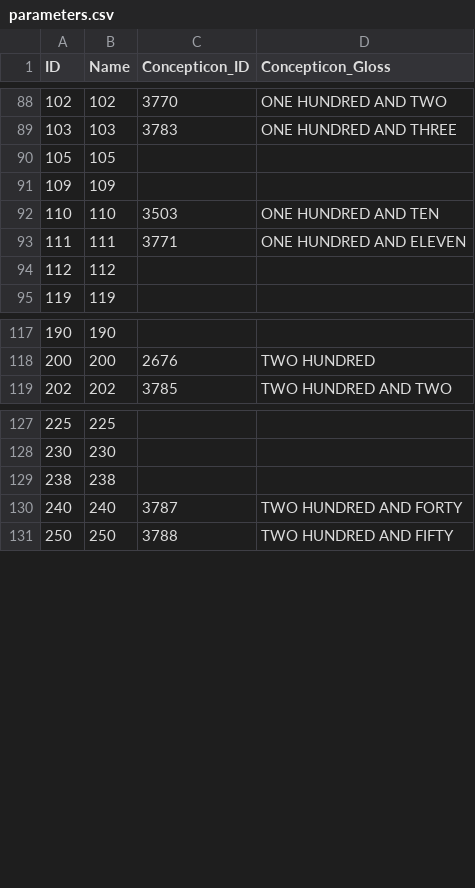
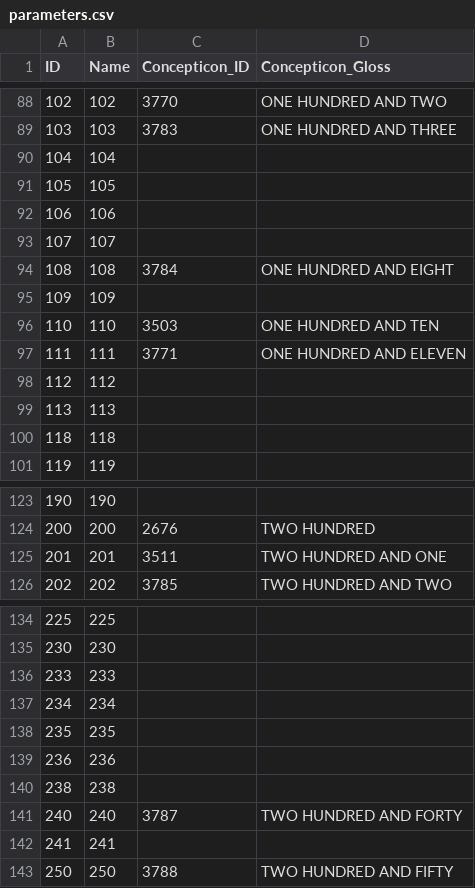
Before and after one commit to numeralbank/barlowpacific, a CSV file: cldf/parameters.csv, drawn as a sheet; only a part is shown, gaps mark what is left out; the diff covers the shown part only.

```diff
--- a/cldf/parameters.csv
+++ b/cldf/parameters.csv
@@ -89,3 +89,7 @@ ID,Name,Concepticon_ID,Concepticon_Gloss
 103,103,3783,ONE HUNDRED AND THREE
+104,104,,
 105,105,,
+106,106,,
+107,107,,
+108,108,3784,ONE HUNDRED AND EIGHT
 109,109,,
@@ -94,2 +98,4 @@ ID,Name,Concepticon_ID,Concepticon_Gloss
 112,112,,
+113,113,,
+118,118,,
 119,119,,
@@ -118,2 +124,3 @@ ID,Name,Concepticon_ID,Concepticon_Gloss
 200,200,2676,TWO HUNDRED
+201,201,3511,TWO HUNDRED AND ONE
 202,202,3785,TWO HUNDRED AND TWO
@@ -128,4 +135,9 @@ ID,Name,Concepticon_ID,Concepticon_Gloss
 230,230,,
+233,233,,
+234,234,,
+235,235,,
+236,236,,
 238,238,,
 240,240,3787,TWO HUNDRED AND FORTY
+241,241,,
 250,250,3788,TWO HUNDRED AND FIFTY
```
Also changed, not shown: 32 added rows elsewhere in this file, 8 other files.
